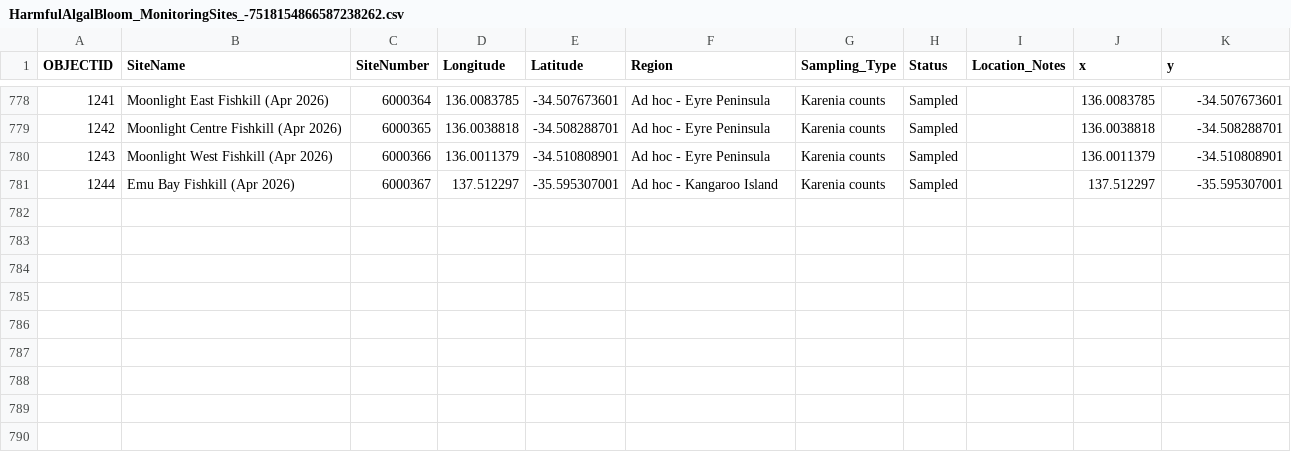
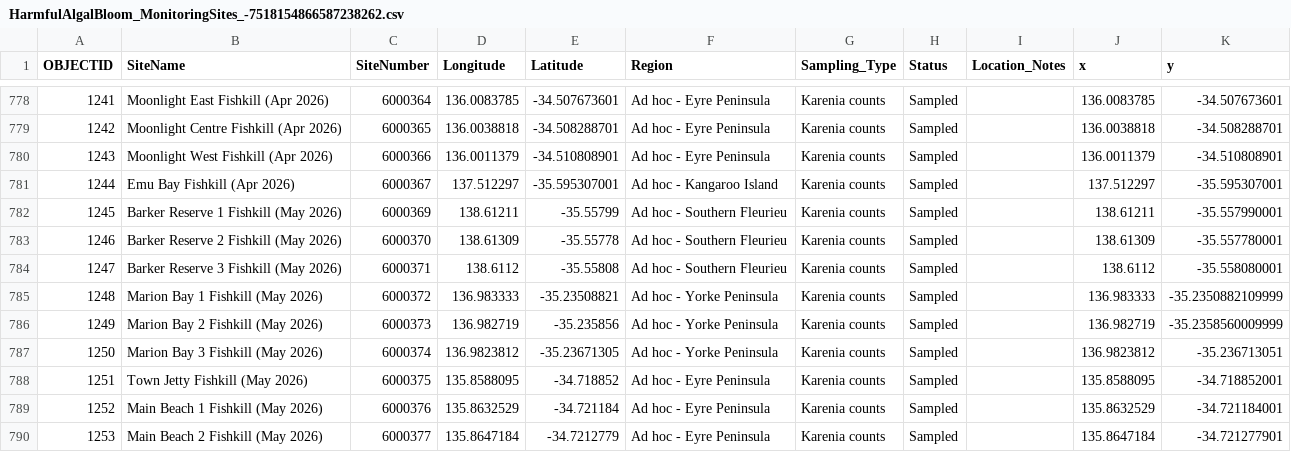
Before and after one commit to LukeMosley/SA_Algal_Bloom, a CSV file: HarmfulAlgalBloom_MonitoringSites_-7518154866587238262.csv, drawn as a sheet; only a part is shown, gaps mark what is left out.

Commit message:
Add files via upload

```diff
--- a/HarmfulAlgalBloom_MonitoringSites_-7518154866587238262.csv
+++ b/HarmfulAlgalBloom_MonitoringSites_-7518154866587238262.csv
@@ -785 +785,10 @@
 1244,Emu Bay Fishkill (Apr 2026),6000367,137.512297,-35.595307001,Ad hoc - Kangaroo Island,Karenia counts,Sampled,,137.512297,-35.595307001
+1245,Barker Reserve 1 Fishkill (May 2026),6000369,138.61211,-35.55799,Ad hoc - Southern Fleurieu,Karenia counts,Sampled,,138.61211,-35.557990001
+1246,Barker Reserve 2 Fishkill (May 2026),6000370,138.61309,-35.55778,Ad hoc - Southern Fleurieu,Karenia counts,Sampled,,138.61309,-35.557780001
+1247,Barker Reserve 3 Fishkill (May 2026),6000371,138.6112,-35.55808,Ad hoc - Southern Fleurieu,Karenia counts,Sampled,,138.6112,-35.558080001
+1248,Marion Bay 1 Fishkill (May 2026),6000372,136.983333,-35.23508821,Ad hoc - Yorke Peninsula,Karenia counts,Sampled,,136.983333,-35.2350882109999
+1249,Marion Bay 2 Fishkill (May 2026),6000373,136.982719,-35.235856,Ad hoc - Yorke Peninsula,Karenia counts,Sampled,,136.982719,-35.2358560009999
+1250,Marion Bay 3 Fishkill (May 2026),6000374,136.9823812,-35.23671305,Ad hoc - Yorke Peninsula,Karenia counts,Sampled,,136.9823812,-35.236713051
+1251,Town Jetty  Fishkill (May 2026),6000375,135.8588095,-34.718852,Ad hoc - Eyre Peninsula,Karenia counts,Sampled,,135.8588095,-34.718852001
+1252,Main Beach 1 Fishkill (May 2026),6000376,135.8632529,-34.721184,Ad hoc - Eyre Peninsula,Karenia counts,Sampled,,135.8632529,-34.721184001
+1253,Main Beach 2 Fishkill (May 2026),6000377,135.8647184,-34.7212779,Ad hoc - Eyre Peninsula,Karenia counts,Sampled,,135.8647184,-34.721277901
```
